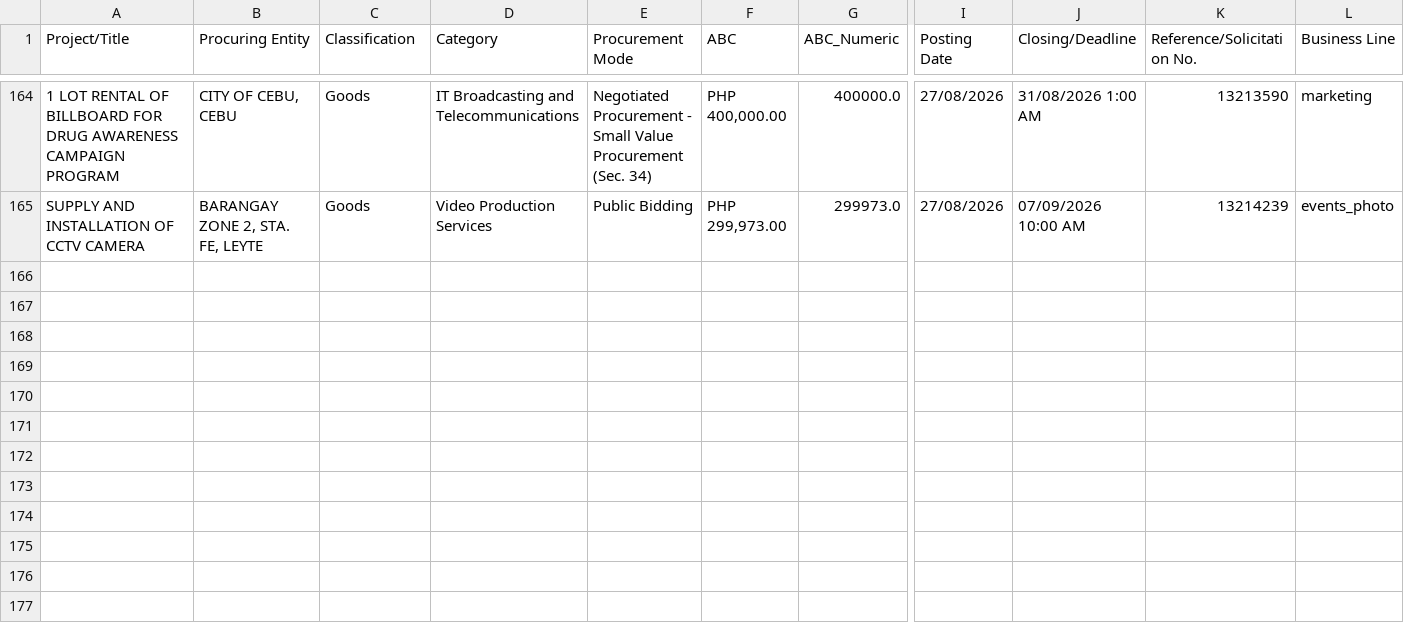
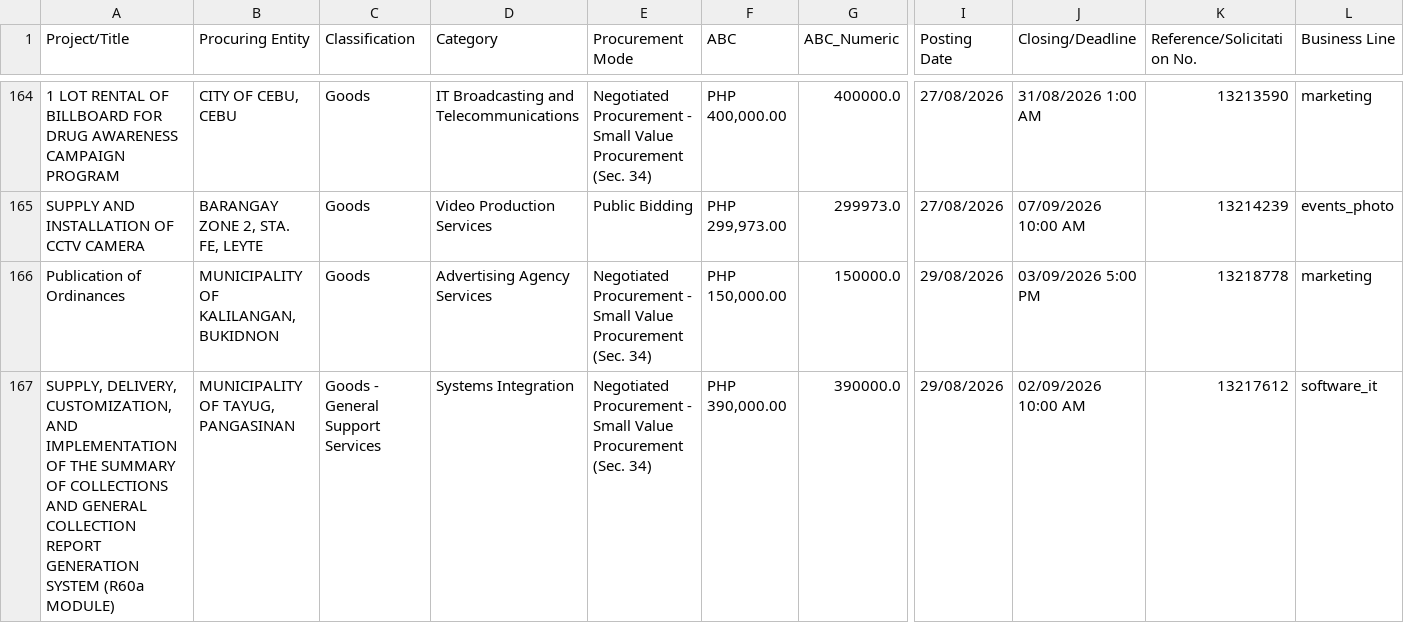
Before and after one commit to chloebellee/philgeps-scraper, a CSV file: philgeps_results_public.csv, drawn as a sheet; only a part is shown, gaps mark what is left out; rows hold the shown columns only; the diff covers the shown part only; the diff names each change by its address in the sheet, - before the commit and + after, or states it on an @@ line.

```diff
--- a/philgeps_results_public.csv
+++ b/philgeps_results_public.csv
+row 166: Publication of Ordinances | MUNICIPALITY OF KALILANGAN, BUKIDNON | Goods | Advertising Agency Services | Negotiated Procurement - Small Value Procurement (Sec. 34) | PHP 150,000.00 | 150000.0 | 29/08/2026 | 03/09/2026 5:00 PM | 13218778 | marketing
+row 167: SUPPLY, DELIVERY, CUSTOMIZATION, AND IMPLEMENTATION OF THE SUMMARY OF COLLECTIONS AND GENERAL COLLECTION REPORT GENERATION SYSTEM (R60a MODULE) | MUNICIPALITY OF TAYUG, PANGASINAN | Goods - General Support Services | Systems Integration | Negotiated Procurement - Small Value Procurement (Sec. 34) | PHP 390,000.00 | 390000.0 | 29/08/2026 | 02/09/2026 10:00 AM | 13217612 | software_it
```
Also changed, not shown: 2 added rows elsewhere in this file.
